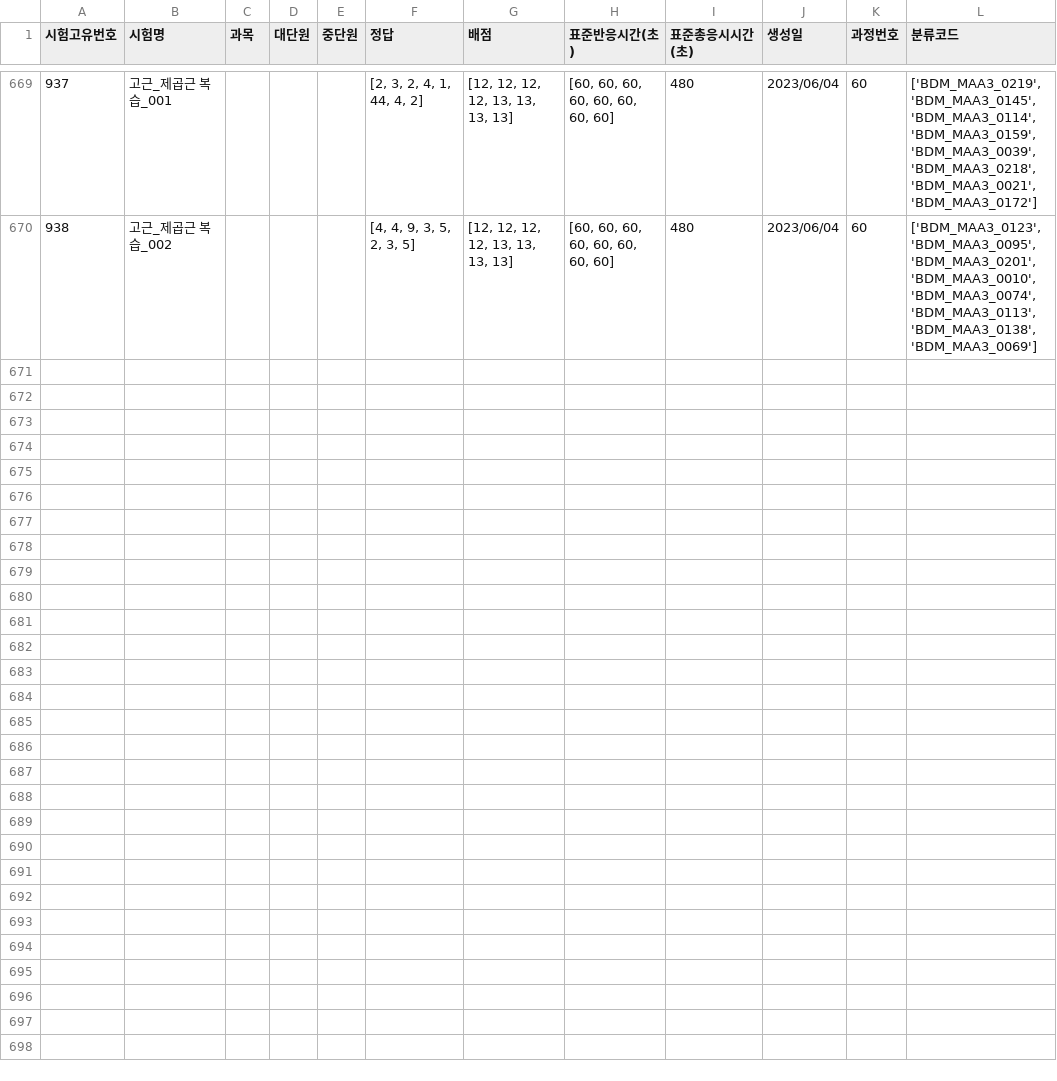
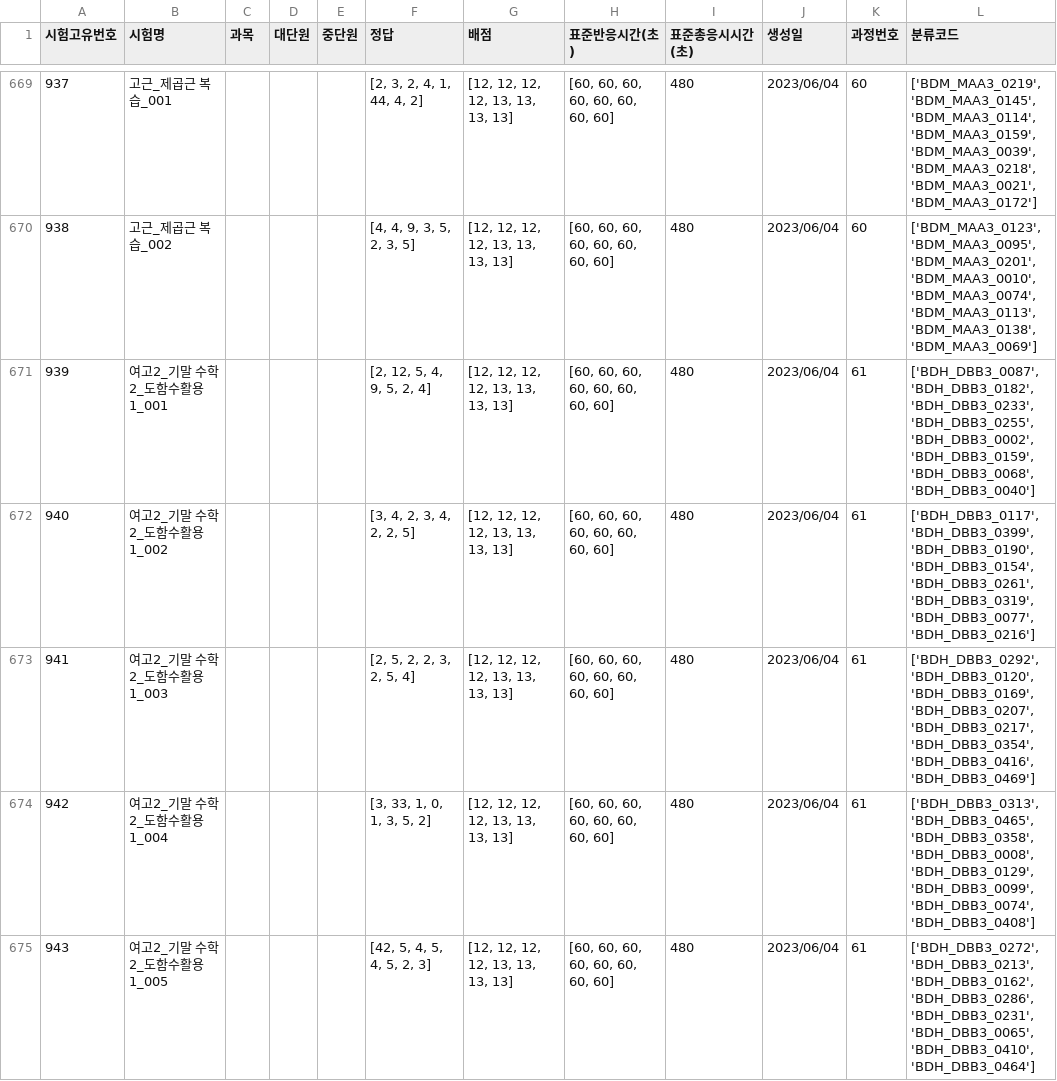
Before and after one commit to JulimPark/streamlit_second, a CSV file: exam_data.csv, drawn as a sheet; only a part is shown, gaps mark what is left out.

Commit message:
2023-6-4 16:7:6

```diff
--- a/exam_data.csv
+++ b/exam_data.csv
@@ -670 +670,6 @@
 938,고근_제곱근 복습_002,,,,"[4, 4, 9, 3, 5, 2, 3, 5]","[12, 12, 12, 12, 13, 13, 13, 13]","[60, 60, 60, 60, 60, 60, 60, 60]",480,2023/06/04,60,"['BDM_MAA3_0123', 'BDM_MAA3_0095', 'BDM_MAA3_0201', 'BDM_MAA3_0010', 'BDM_MAA3_0074', 'BDM_MAA3_0113', 'BDM_MAA3_0138', 'BDM_MAA3_0069']"
+939,여고2_기말 수학2_도함수활용1_001,,,,"[2, 12, 5, 4, 9, 5, 2, 4]","[12, 12, 12, 12, 13, 13, 13, 13]","[60, 60, 60, 60, 60, 60, 60, 60]",480,2023/06/04,61,"['BDH_DBB3_0087', 'BDH_DBB3_0182', 'BDH_DBB3_0233', 'BDH_DBB3_0255', 'BDH_DBB3_0002', 'BDH_DBB3_0159', 'BDH_DBB3_0068', 'BDH_DBB3_0040']"
+940,여고2_기말 수학2_도함수활용1_002,,,,"[3, 4, 2, 3, 4, 2, 2, 5]","[12, 12, 12, 12, 13, 13, 13, 13]","[60, 60, 60, 60, 60, 60, 60, 60]",480,2023/06/04,61,"['BDH_DBB3_0117', 'BDH_DBB3_0399', 'BDH_DBB3_0190', 'BDH_DBB3_0154', 'BDH_DBB3_0261', 'BDH_DBB3_0319', 'BDH_DBB3_0077', 'BDH_DBB3_0216']"
+941,여고2_기말 수학2_도함수활용1_003,,,,"[2, 5, 2, 2, 3, 2, 5, 4]","[12, 12, 12, 12, 13, 13, 13, 13]","[60, 60, 60, 60, 60, 60, 60, 60]",480,2023/06/04,61,"['BDH_DBB3_0292', 'BDH_DBB3_0120', 'BDH_DBB3_0169', 'BDH_DBB3_0207', 'BDH_DBB3_0217', 'BDH_DBB3_0354', 'BDH_DBB3_0416', 'BDH_DBB3_0469']"
+942,여고2_기말 수학2_도함수활용1_004,,,,"[3, 33, 1, 0, 1, 3, 5, 2]","[12, 12, 12, 12, 13, 13, 13, 13]","[60, 60, 60, 60, 60, 60, 60, 60]",480,2023/06/04,61,"['BDH_DBB3_0313', 'BDH_DBB3_0465', 'BDH_DBB3_0358', 'BDH_DBB3_0008', 'BDH_DBB3_0129', 'BDH_DBB3_0099', 'BDH_DBB3_0074', 'BDH_DBB3_0408']"
+943,여고2_기말 수학2_도함수활용1_005,,,,"[42, 5, 4, 5, 4, 5, 2, 3]","[12, 12, 12, 12, 13, 13, 13, 13]","[60, 60, 60, 60, 60, 60, 60, 60]",480,2023/06/04,61,"['BDH_DBB3_0272', 'BDH_DBB3_0213', 'BDH_DBB3_0162', 'BDH_DBB3_0286', 'BDH_DBB3_0231', 'BDH_DBB3_0065', 'BDH_DBB3_0410', 'BDH_DBB3_0464']"
```
